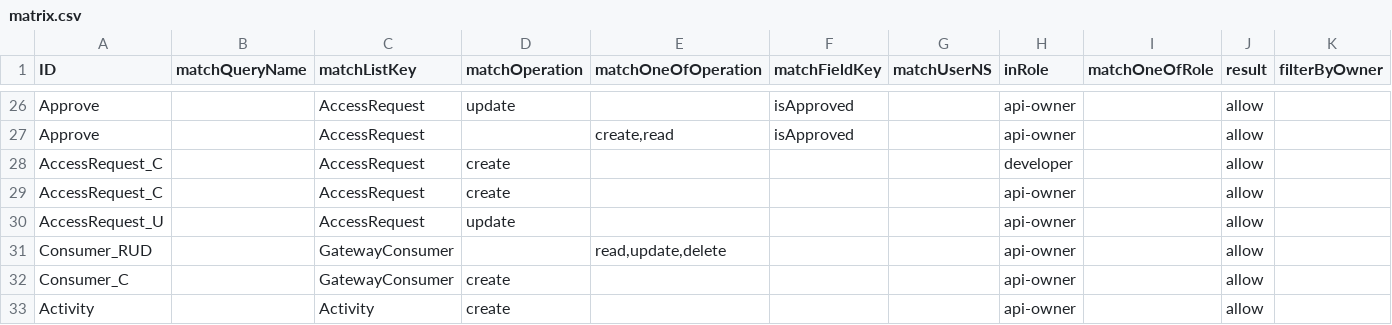
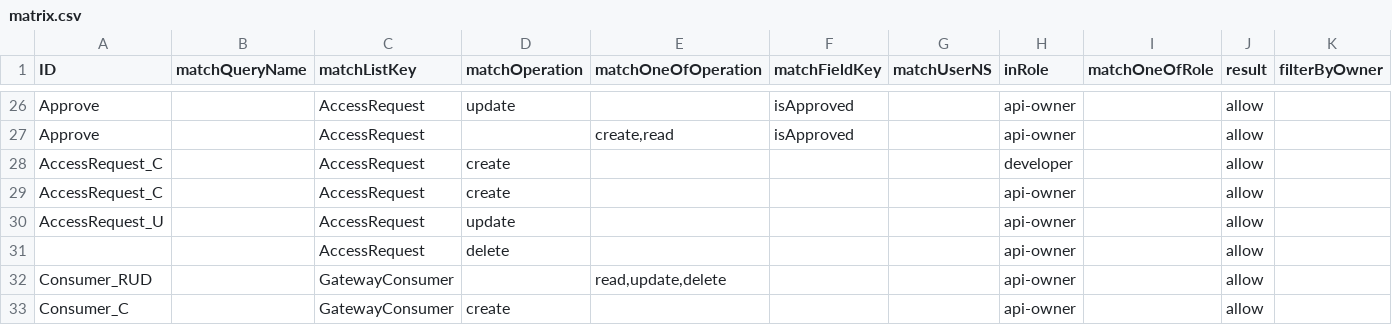
Before and after one commit to bcgov/api-services-portal, a CSV file: src/authz/matrix.csv, drawn as a sheet; only a part is shown, gaps mark what is left out; the shorter side is filled out with more unchanged rows; rows hold the shown columns only; the diff names each change by its address in the sheet, - before the commit and + after, or states it on an @@ line.

```diff
--- a/src/authz/matrix.csv
+++ b/src/authz/matrix.csv
+row 31:  |  | AccessRequest | delete |  |  |  | api-owner |  | allow
```
Also changed, not shown: 17 other files.
